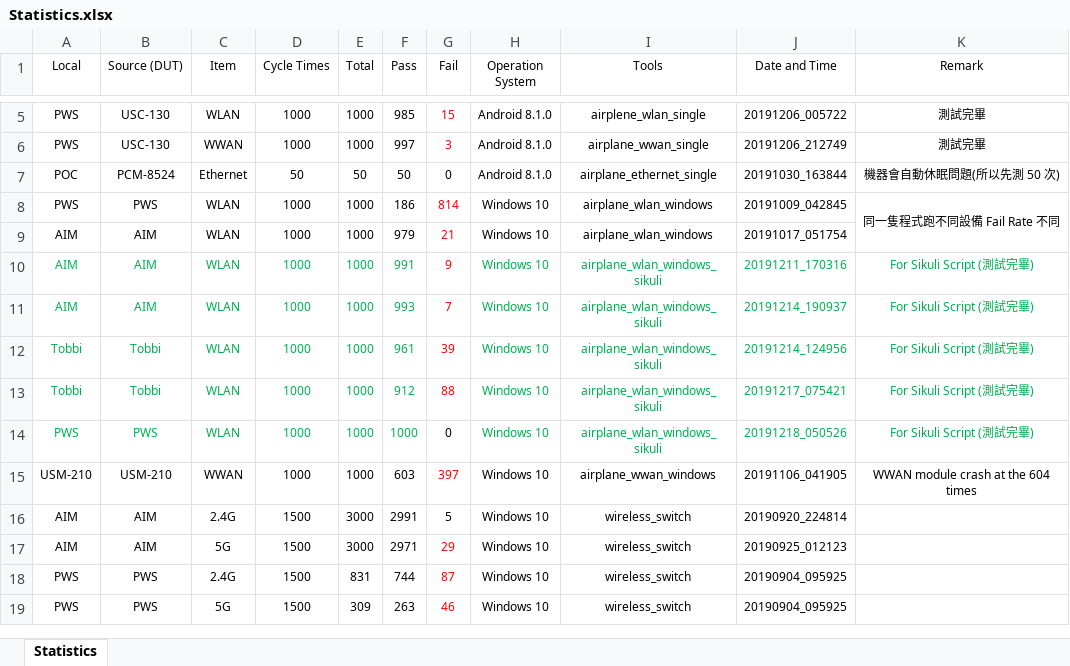
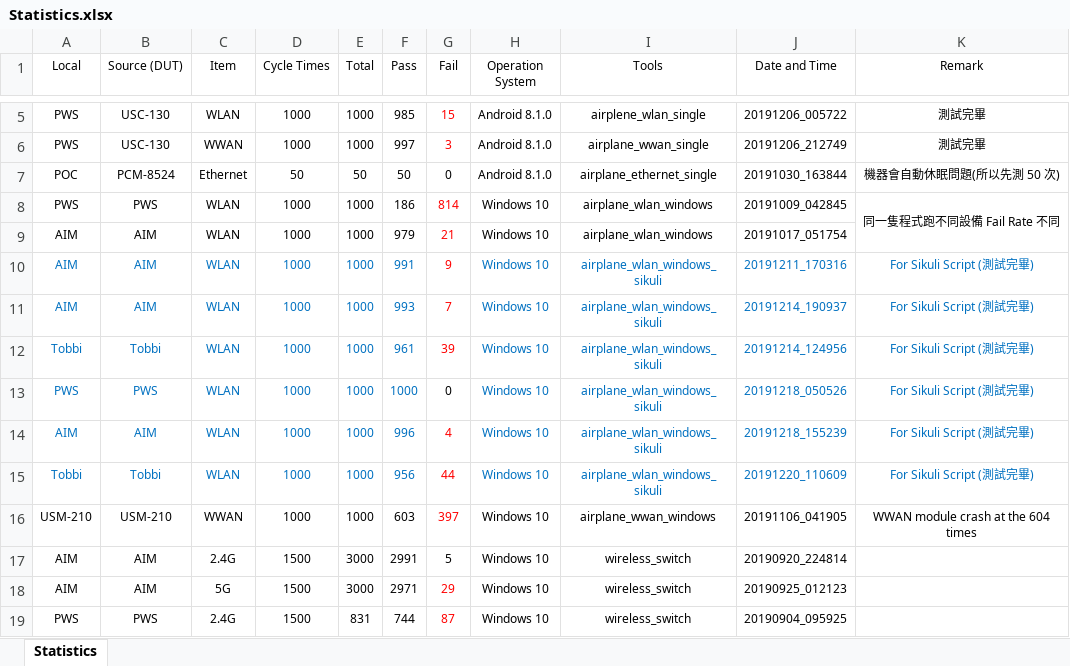
Before and after one commit to jackiejay888/automation, an Excel workbook: kpi/Statistics.xlsx, sheet Statistics, drawn as a sheet; only a part is shown, gaps mark what is left out; the shorter side is filled out with more unchanged rows; values as stored, in another font and other column widths than the file's, no borders; removed rows and columns are numbered as before the commit, all else as after; the diff names each change by its address in the sheet, - before the commit and + after, or states it on an @@ line.

```diff
--- a/kpi/Statistics.xlsx (sheet Statistics)
+++ b/kpi/Statistics.xlsx (sheet Statistics)
-A10:F12 text colour: #00B050
+A10:F12 text colour: #0070C0
-H10:K12 text colour: #00B050
+H10:K12 text colour: #0070C0
-row 13: Tobbi | Tobbi | WLAN | 1000 | 1000 | 912 | 88 | Windows 10 | airplane_wlan_windows_sikuli | 20191217_075421 | For Sikuli Script (測試完畢)
-A13:F13 text colour: #00B050
+A13:F13 text colour: #0070C0
-H13:K13 text colour: #00B050
+H13:K13 text colour: #0070C0
+row 14: AIM | AIM | WLAN | 1000 | 1000 | 996 | 4 | Windows 10 | airplane_wlan_windows_sikuli | 20191218_155239 | For Sikuli Script (測試完畢)
+row 15: Tobbi | Tobbi | WLAN | 1000 | 1000 | 956 | 44 | Windows 10 | airplane_wlan_windows_sikuli | 20191220_110609 | For Sikuli Script (測試完畢)
```
Also changed, not shown: 5 other files.
